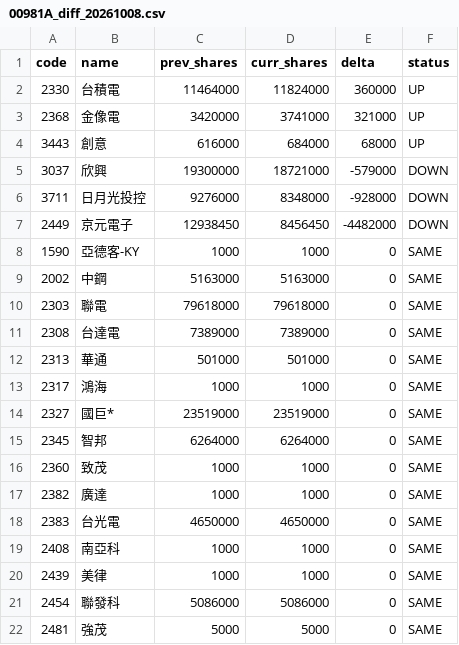
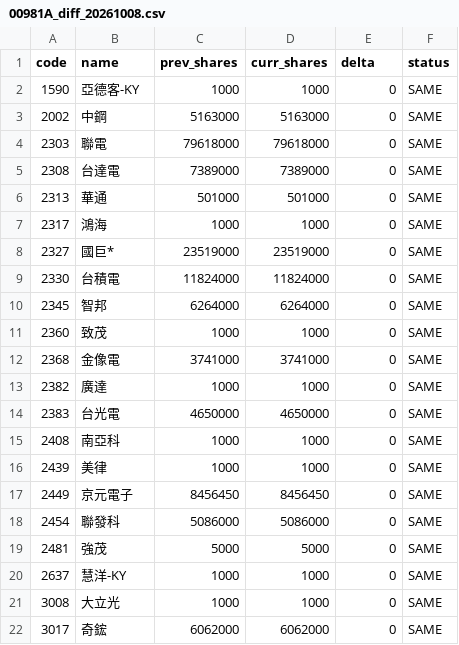
Before and after one commit to 4ru1013/united-etf-00981a-portfolio, a CSV file: data/out/diff/csv/00981A_diff_20261008.csv, drawn as a sheet; only a part is shown; the shorter side is filled out with more unchanged rows; the diff covers the shown part only.

```diff
--- a/data/out/diff/csv/00981A_diff_20261008.csv
+++ b/data/out/diff/csv/00981A_diff_20261008.csv
@@ -1,8 +1,2 @@
 code,name,prev_shares,curr_shares,delta,status
-2330,台積電,11464000,11824000,360000,UP
-2368,金像電,3420000,3741000,321000,UP
-3443,創意,616000,684000,68000,UP
-3037,欣興,19300000,18721000,-579000,DOWN
-3711,日月光投控,9276000,8348000,-928000,DOWN
-2449,京元電子,12938450,8456450,-4482000,DOWN
 1590,亞德客-KY,1000,1000,0,SAME
@@ -14,4 +8,6 @@
 2327,國巨*,23519000,23519000,0,SAME
+2330,台積電,11824000,11824000,0,SAME
 2345,智邦,6264000,6264000,0,SAME
 2360,致茂,1000,1000,0,SAME
+2368,金像電,3741000,3741000,0,SAME
 2382,廣達,1000,1000,0,SAME
@@ -20,2 +16,3 @@
 2439,美律,1000,1000,0,SAME
+2449,京元電子,8456450,8456450,0,SAME
 2454,聯發科,5086000,5086000,0,SAME
```
Also changed, not shown: 3 added rows elsewhere in this file, 1 other file.
